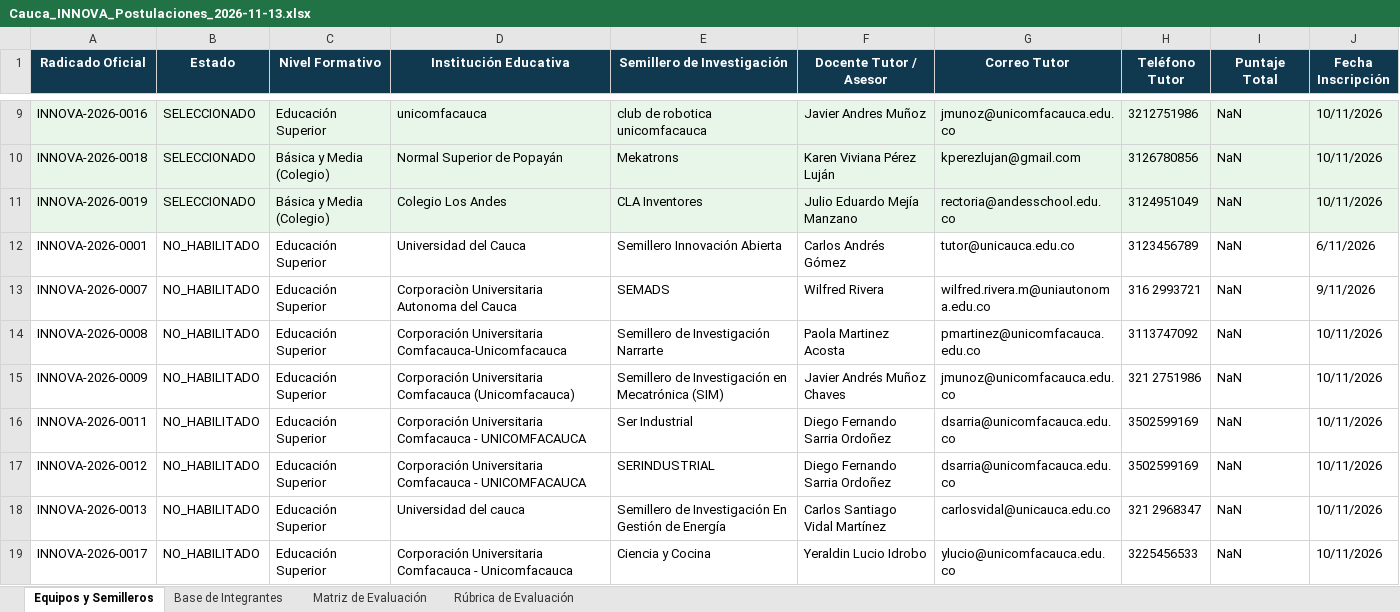
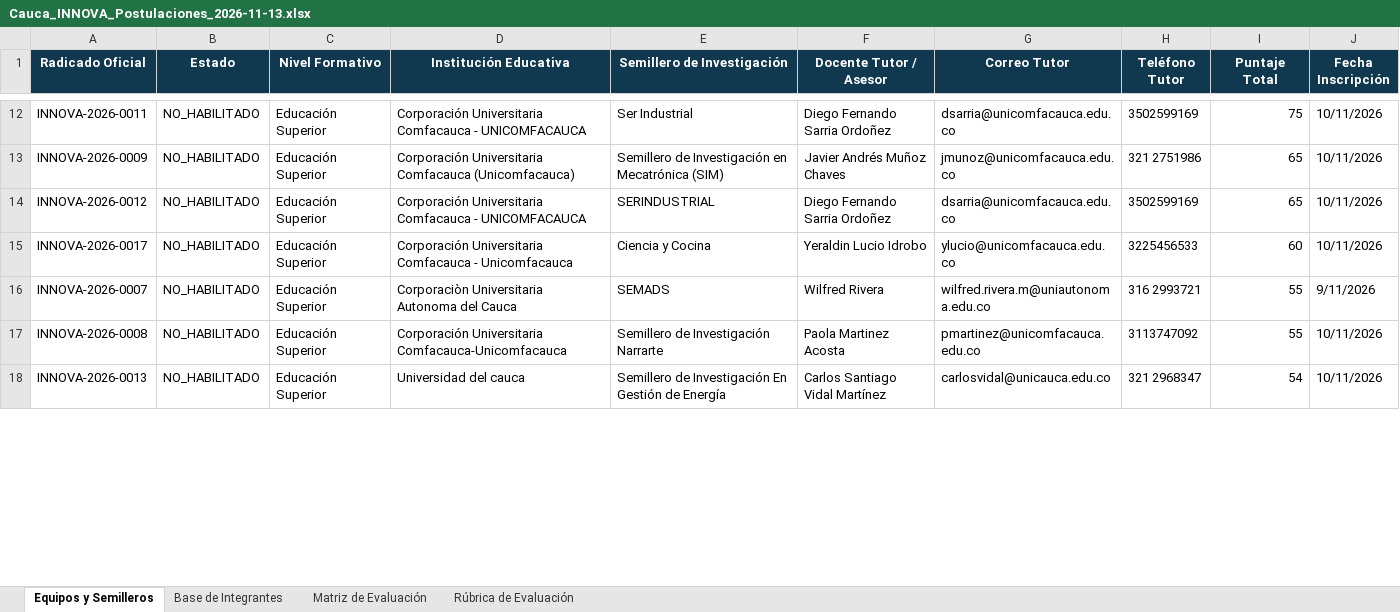
Before and after one commit to fabricasoftware-uac/landing_bootcamp_innova, an Excel workbook: Cauca_INNOVA_Postulaciones_2026-11-13.xlsx, sheet Equipos y Semilleros, drawn as a sheet; only a part is shown, gaps mark what is left out; values as stored, in another font and other column widths than the file's, no borders; removed rows and columns are numbered as before the commit, all else as after; the diff covers the shown part only; the diff names each change by its address in the sheet, - before the commit and + after, or states it on an @@ line.

Commit message:
fix: corregir extraccion de puntajes y normalizacion de evaluaciones en matriz excel
- Incorpora normalizarEvaluacion para tolerar evaluaciones como objeto unico o arreglo de joins.
- Asegura calculo correcto de puntajes individuales (motivacion, pertinencia, diversidad, representacion) y totales numericos.
- Corrige asignacion de estado documental vs cupos agotados en clasificacion y justificacion.
- Formatea de manera segura fechas de evaluacion colombianas (DD/MM/AAAA) eliminando Invalid Date.
- Regenera el reporte oficial Cauca_INNOVA_Postulaciones_2026-11-13.xlsx con los datos precisos de la base de datos.

```diff
--- a/Cauca_INNOVA_Postulaciones_2026-11-13.xlsx (sheet Equipos y Semilleros)
+++ b/Cauca_INNOVA_Postulaciones_2026-11-13.xlsx (sheet Equipos y Semilleros)
+row 12: INNOVA-2026-0011 | NO_HABILITADO | Educación Superior | Corporación Universitaria Comfacauca - UNICOMFACAUCA | Ser Industrial | Diego Fernando Sarria Ordoñez | dsarria@unicomfacauca.edu.co | 3502599169 | 75 | 10/11/2026
-A13 (Radicado Oficial): INNOVA-2026-0016
+A13 (Radicado Oficial): INNOVA-2026-0009
-A13:J13 fill: #E8F5E9
+A13:J13 fill: none
-B13 (Estado): SELECCIONADO
+B13 (Estado): NO_HABILITADO
-D13 (Institución Educativa): unicomfacauca
+D13 (Institución Educativa): Corporación Universitaria Comfacauca (Unicomfacauca)
-E13 (Semillero de Investigación): club de robotica unicomfacauca
+E13 (Semillero de Investigación): Semillero de Investigación en Mecatrónica (SIM)
-F13 (Docente Tutor / Asesor): Javier Andres Muñoz
+F13 (Docente Tutor / Asesor): Javier Andrés Muñoz Chaves
-H13 (Teléfono Tutor): 3212751986
+H13 (Teléfono Tutor): 321 2751986
-I13 (Puntaje Total): NaN
+I13 (Puntaje Total): 65
-row 10: INNOVA-2026-0018 | SELECCIONADO | Básica y Media (Colegio) | Normal Superior de Popayán | Mekatrons | Karen Viviana Pérez Luján | kperezlujan@gmail.com | 3126780856 | NaN | 10/11/2026
-row 11: INNOVA-2026-0019 | SELECCIONADO | Básica y Media (Colegio) | Colegio Los Andes | CLA Inventores | Julio Eduardo Mejía Manzano | rectoria@andesschool.edu.co | 3124951049 | NaN | 10/11/2026
-row 12: INNOVA-2026-0001 | NO_HABILITADO | Educación Superior | Universidad del Cauca | Semillero Innovación Abierta | Carlos Andrés Gómez | tutor@unicauca.edu.co | 3123456789 | NaN | 6/11/2026
+row 14: INNOVA-2026-0012 | NO_HABILITADO | Educación Superior | Corporación Universitaria Comfacauca - UNICOMFACAUCA | SERINDUSTRIAL | Diego Fernando Sarria Ordoñez | dsarria@unicomfacauca.edu.co | 3502599169 | 65 | 10/11/2026
+row 15: INNOVA-2026-0017 | NO_HABILITADO | Educación Superior | Corporación Universitaria Comfacauca - Unicomfacauca | Ciencia y Cocina | Yeraldin Lucio Idrobo | ylucio@unicomfacauca.edu.co | 3225456533 | 60 | 10/11/2026
-I16:I17 (Puntaje Total): NaN
+I16:I17 (Puntaje Total): 55
-row 15: INNOVA-2026-0009 | NO_HABILITADO | Educación Superior | Corporación Universitaria Comfacauca (Unicomfacauca) | Semillero de Investigación en Mecatrónica (SIM) | Javier Andrés Muñoz Chaves | jmunoz@unicomfacauca.edu.co | 321 2751986 | NaN | 10/11/2026
-row 16: INNOVA-2026-0011 | NO_HABILITADO | Educación Superior | Corporación Universitaria Comfacauca - UNICOMFACAUCA | Ser Industrial | Diego Fernando Sarria Ordoñez | dsarria@unicomfacauca.edu.co | 3502599169 | NaN | 10/11/2026
-row 17: INNOVA-2026-0012 | NO_HABILITADO | Educación Superior | Corporación Universitaria Comfacauca - UNICOMFACAUCA | SERINDUSTRIAL | Diego Fernando Sarria Ordoñez | dsarria@unicomfacauca.edu.co | 3502599169 | NaN | 10/11/2026
-I18 (Puntaje Total): NaN
+I18 (Puntaje Total): 54
-row 19: INNOVA-2026-0017 | NO_HABILITADO | Educación Superior | Corporación Universitaria Comfacauca - Unicomfacauca | Ciencia y Cocina | Yeraldin Lucio Idrobo | ylucio@unicomfacauca.edu.co | 3225456533 | NaN | 10/11/2026
```
Also changed, not shown: 7 added rows, 3 removed rows and 4 edited cells elsewhere in this sheet, sheet Matriz de Evaluación, sheet Base de Integrantes, 2 other files.
